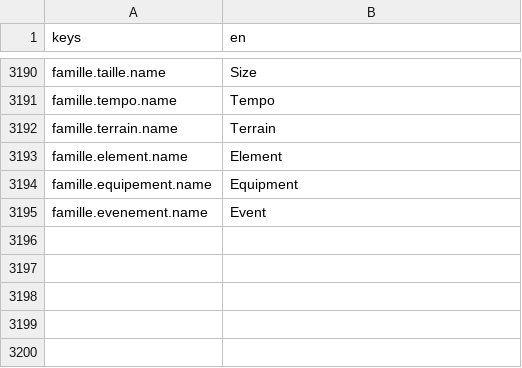
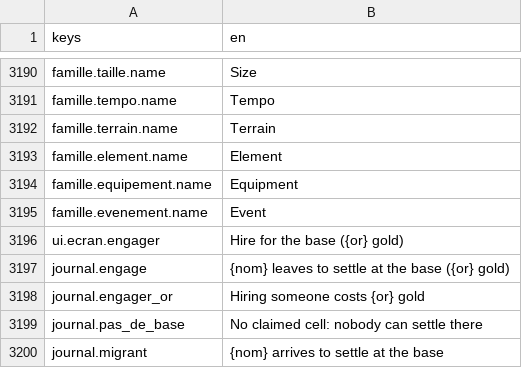
Before and after one commit to devmarcpro/sensen, a CSV file: godot/locale/en.csv, drawn as a sheet; only a part is shown, gaps mark what is left out.

```diff
--- a/godot/locale/en.csv
+++ b/godot/locale/en.csv
@@ -3195 +3195,6 @@ famille.equipement.name,Equipment
 famille.evenement.name,Event
+ui.ecran.engager,Hire for the base ({or} gold)
+journal.engage,{nom} leaves to settle at the base ({or} gold)
+journal.engager_or,Hiring someone costs {or} gold
+journal.pas_de_base,No claimed cell: nobody can settle there
+journal.migrant,{nom} arrives to settle at the base
```
Also changed, not shown: godot/locale/fr.csv, 9 other files.
